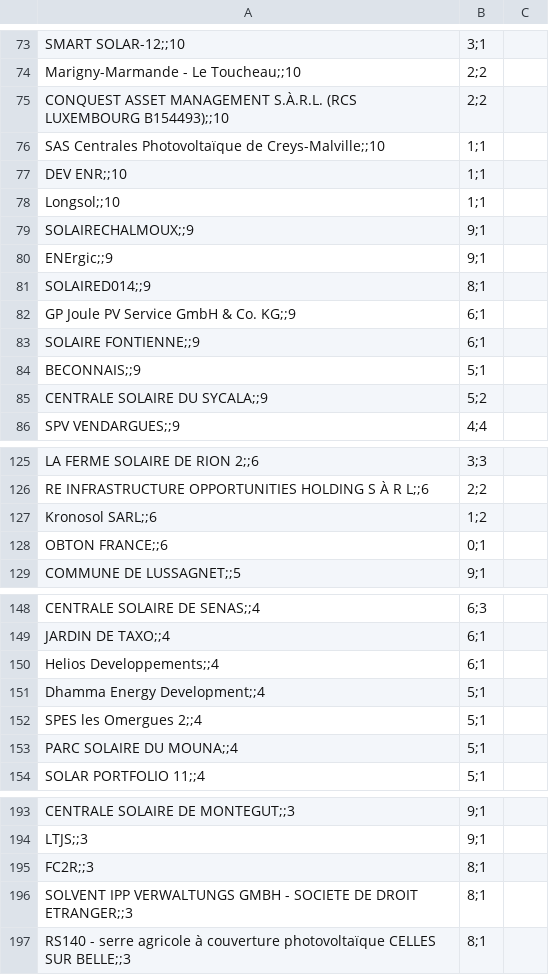
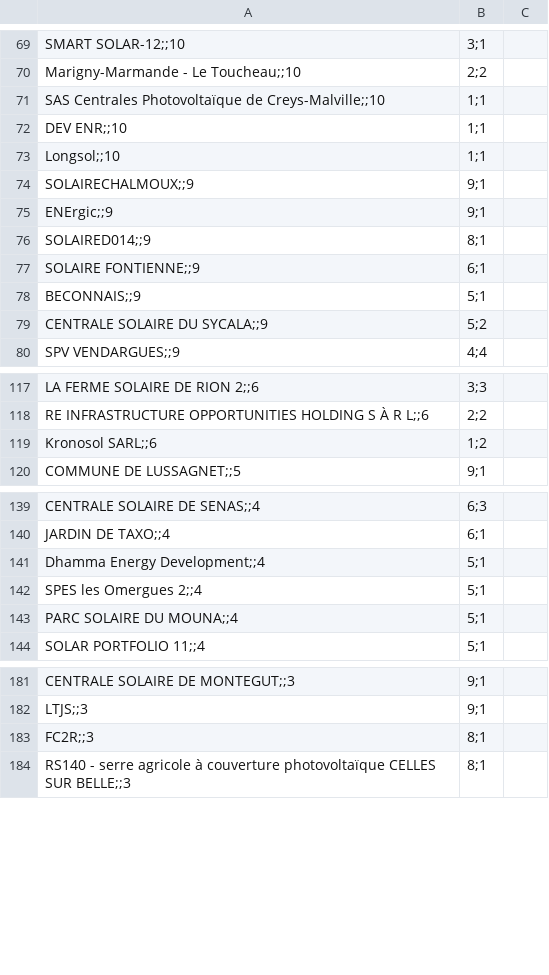
Before and after one commit to CBT135/carte-pv-bess, a CSV file: data/holdings_a_classer.csv, drawn as a sheet; only a part is shown, gaps mark what is left out; the diff covers the shown part only.

```diff
--- a/data/holdings_a_classer.csv
+++ b/data/holdings_a_classer.csv
@@ -74,3 +70,2 @@ SMART SOLAR-12;;10,3;1
 Marigny-Marmande - Le Toucheau;;10,2;2
-CONQUEST ASSET MANAGEMENT S.À.R.L. (RCS LUXEMBOURG B154493);;10,2;2
 SAS Centrales Photovoltaïque de Creys-Malville;;10,1;1
@@ -81,3 +76,2 @@ ENErgic;;9,9;1
 SOLAIRED014;;9,8;1
-GP Joule PV Service GmbH & Co. KG;;9,6;1
 SOLAIRE FONTIENNE;;9,6;1
@@ -127,3 +119,2 @@ RE INFRASTRUCTURE OPPORTUNITIES HOLDING S À R L;;6,2;2
 Kronosol SARL;;6,1;2
-OBTON FRANCE;;6,0;1
 COMMUNE DE LUSSAGNET;;5,9;1
@@ -149,3 +140,2 @@ CENTRALE SOLAIRE DE SENAS;;4,6;3
 JARDIN DE TAXO;;4,6;1
-Helios Developpements;;4,6;1
 Dhamma Energy Development;;4,5;1
@@ -195,3 +183,2 @@ LTJS;;3,9;1
 FC2R;;3,8;1
-SOLVENT IPP VERWALTUNGS GMBH - SOCIETE DE DROIT ETRANGER;;3,8;1
 RS140 - serre agricole à couverture photovoltaïque CELLES SUR BELLE;;3,8;1
```
Also changed, not shown: 14 removed rows and 1 edited cell elsewhere in this file, 4 other files.
